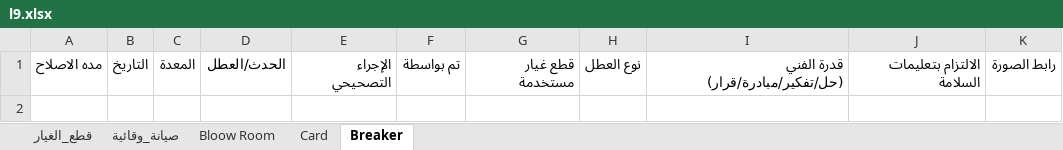
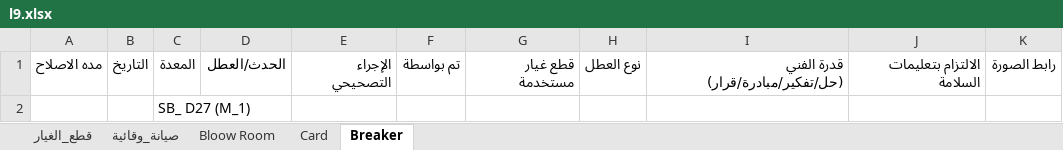
Before and after one commit to mahmedabdallh123/cotton-down, an Excel workbook: l9.xlsx, sheet Breaker, drawn as a sheet; values as stored, in another font and other column widths than the file's, no borders; the diff names each change by its address in the sheet, - before the commit and + after, or states it on an @@ line.

Commit message:
تحديث البيانات - 2026-07-28 07:40:08

```diff
--- a/l9.xlsx (sheet Breaker)
+++ b/l9.xlsx (sheet Breaker)
+row 2:  |  | SB_ D27 (M_1)
```
